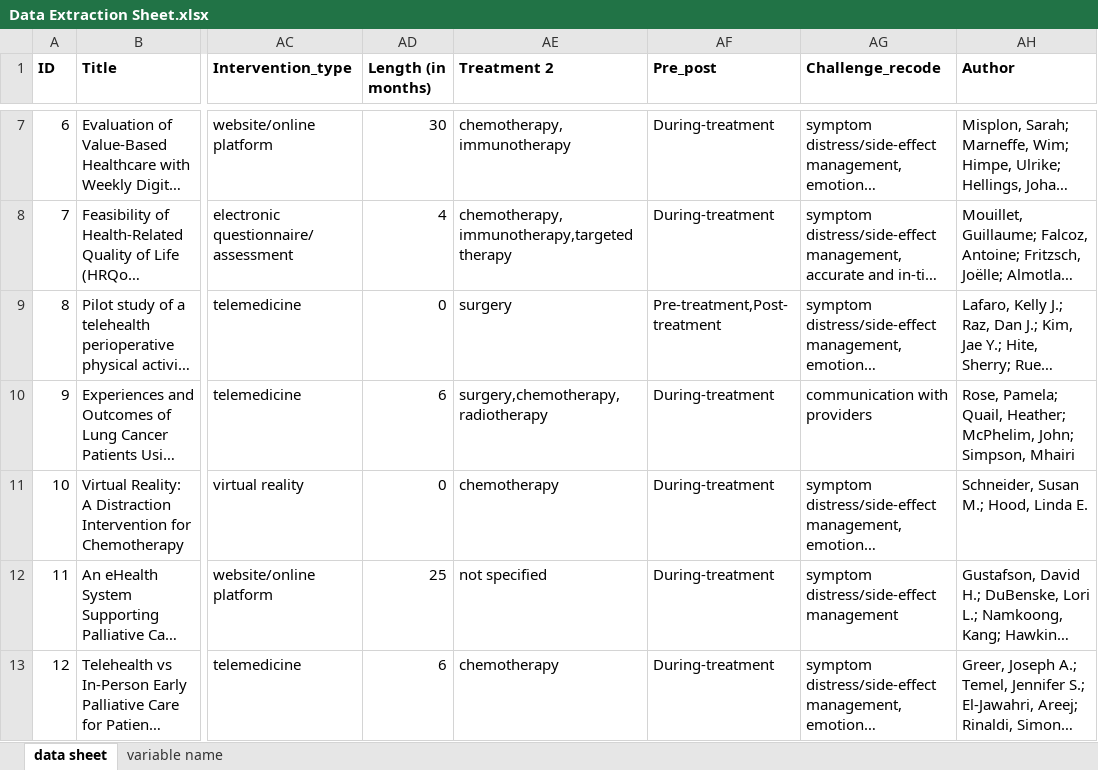
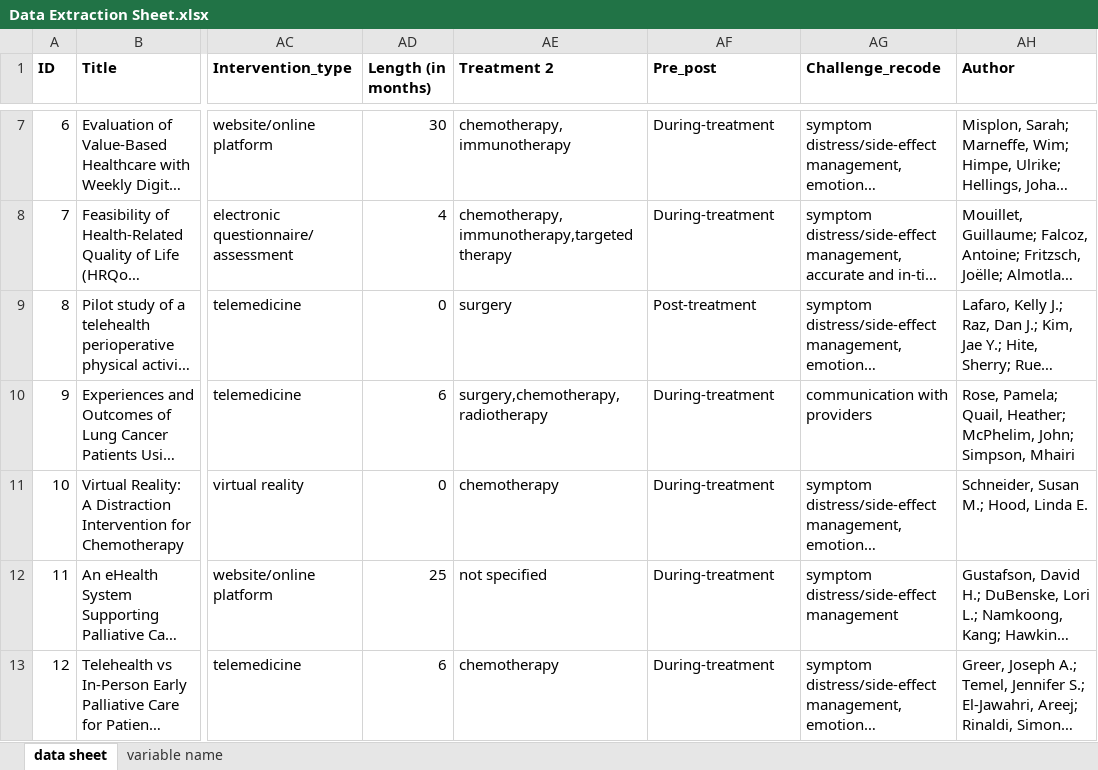
Before and after one commit to Pollyw417/lungcancer_tech_slr, an Excel workbook: Data Extraction Sheet.xlsx, sheet data sheet, drawn as a sheet; only a part is shown, gaps mark what is left out; long unchanged cells end in …; values as stored, in another font and other column widths than the file's, no borders; table styles not drawn; the diff names each change by its address in the sheet, - before the commit and + after, or states it on an @@ line.

Commit message:
revision on the study outcome

```diff
--- a/Data Extraction Sheet.xlsx (sheet data sheet)
+++ b/Data Extraction Sheet.xlsx (sheet data sheet)
-AF9 (Pre_post): Pre-treatment,Post-treatment
+AF9 (Pre_post): Post-treatment
```
Also changed, not shown: 6 other files.
